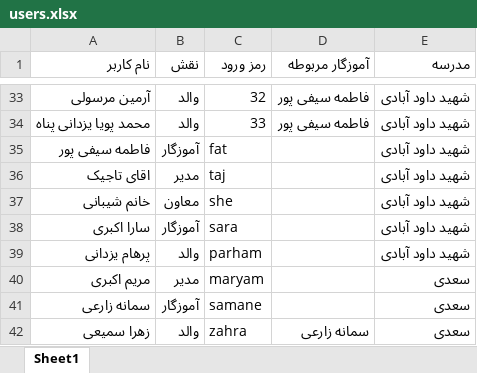
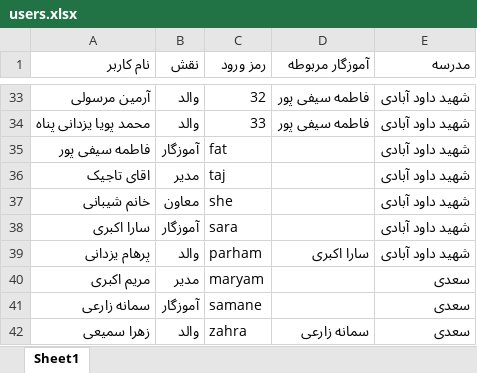
Before and after one commit to seifipoor94-beep/noorafarin, an Excel workbook: data/users.xlsx, sheet Sheet1, drawn as a sheet; only a part is shown, gaps mark what is left out; values as stored, in another font and other column widths than the file's, no borders; the diff names each change by its address in the sheet, - before the commit and + after, or states it on an @@ line.

Commit message:
Add files via upload

```diff
--- a/data/users.xlsx (sheet Sheet1)
+++ b/data/users.xlsx (sheet Sheet1)
-D39 (آموزگار مربوطه): (empty)
+D39 (آموزگار مربوطه): سارا اکبری
```
